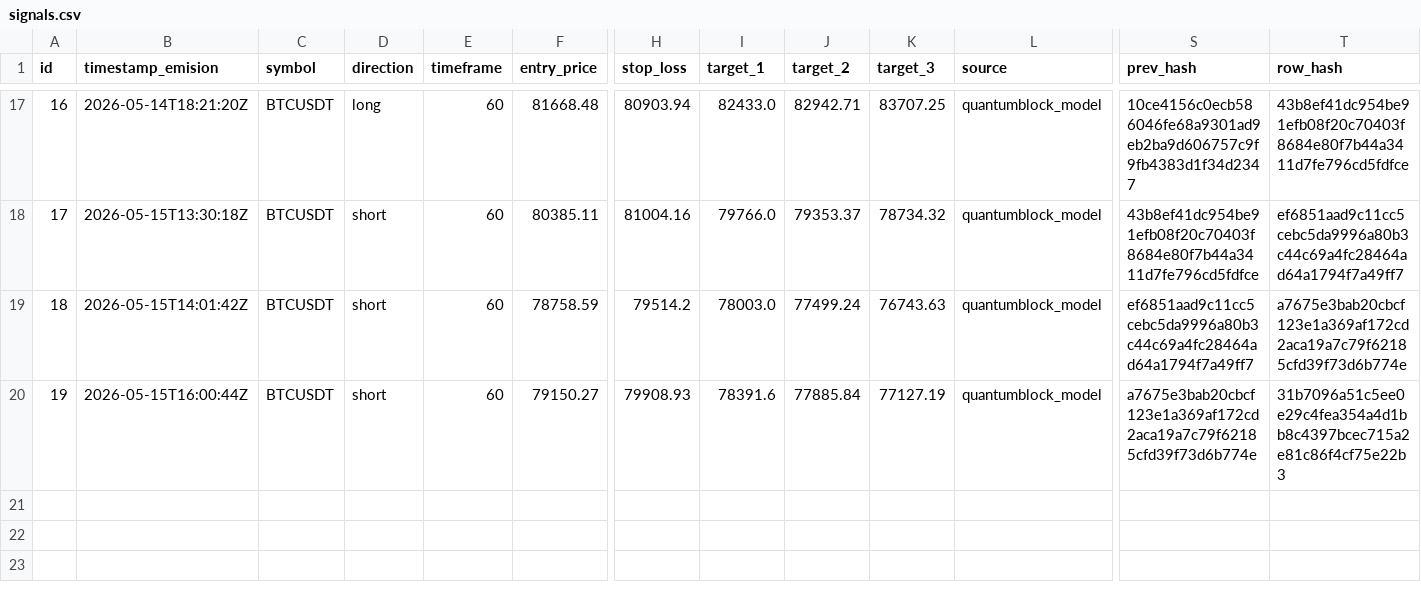
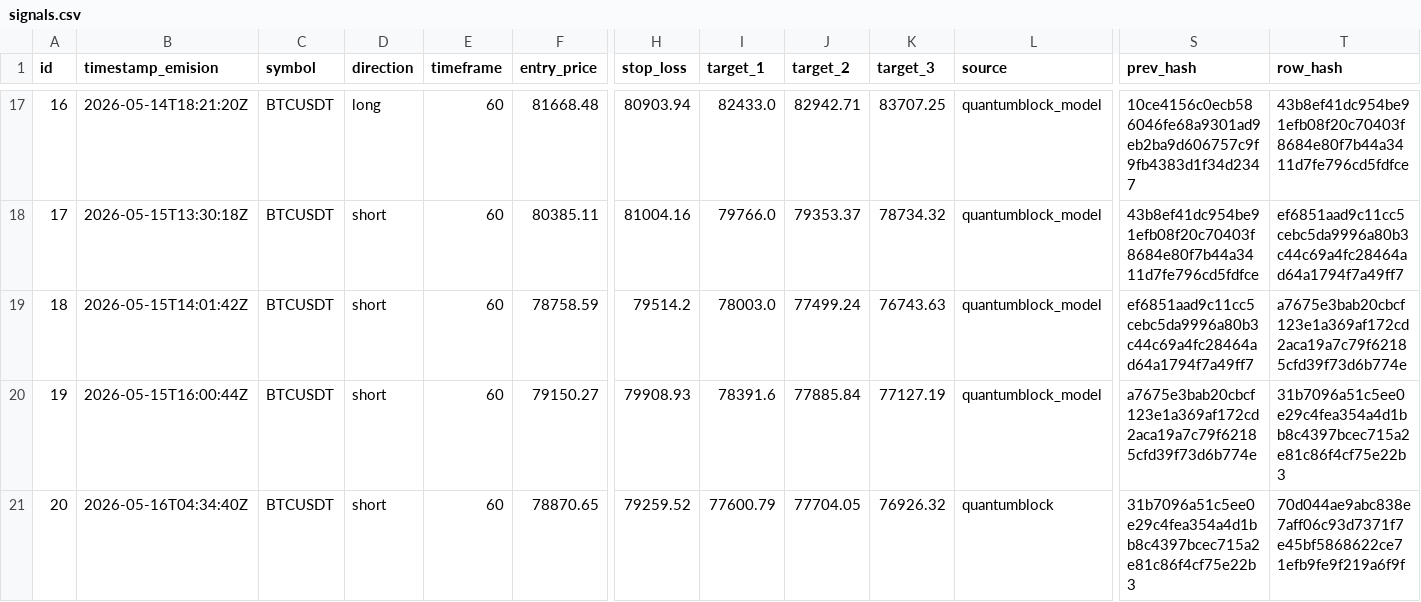
Before and after one commit to z3n3k4/quantumblock-track, a CSV file: signals.csv, drawn as a sheet; only a part is shown, gaps mark what is left out; rows hold the shown columns only; the diff names each change by its address in the sheet, - before the commit and + after, or states it on an @@ line.

```diff
--- a/signals.csv
+++ b/signals.csv
+row 21: 20 | 2026-05-16T04:34:40Z | BTCUSDT | short | 60 | 78870.65 | 79259.52 | 77600.79 | 77704.05 | 76926.32 | quantumblock | 31b7096a51c5ee0e29c4fea354a4d1bb8c4397bcec715a2e81c86f4cf75e22b3 | 70d044ae9abc838e7aff06c93d7371f7e45bf5868622ce71efb9fe9f219a6f9f
```
Also changed, not shown: 1 other file.
